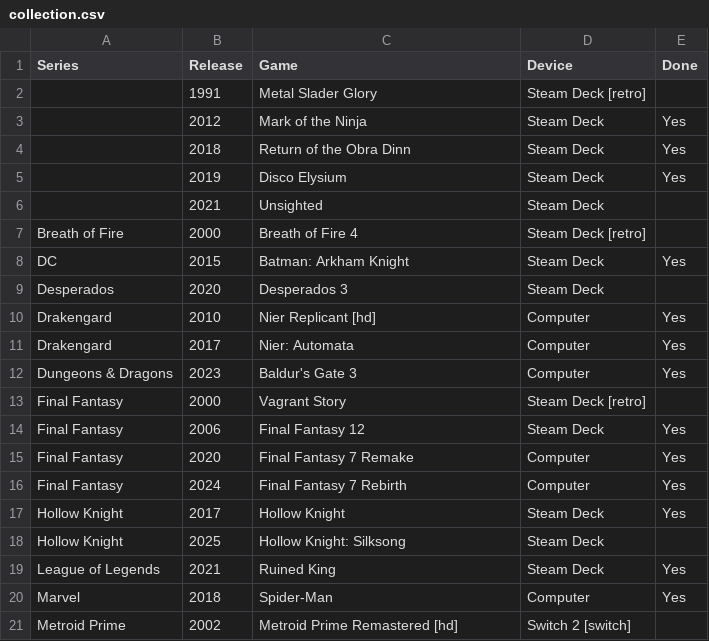
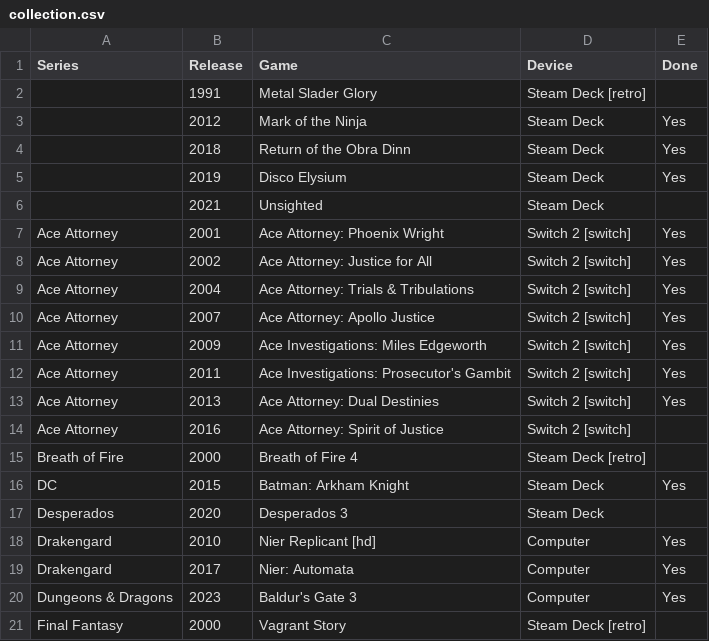
Before and after one commit to seriouslyunderappreciated/seriouslyunderappreciated.github.io, a CSV file: resources/collection.csv, drawn as a sheet; only a part is shown; the shorter side is filled out with more unchanged rows; the diff names each change by its address in the sheet, - before the commit and + after, or states it on an @@ line.

Commit message:
Update collection.csv

```diff
--- a/resources/collection.csv
+++ b/resources/collection.csv
+row 7: Ace Attorney | 2001 | Ace Attorney: Phoenix Wright | Switch 2 [switch] | Yes
+row 8: Ace Attorney | 2002 | Ace Attorney: Justice for All | Switch 2 [switch] | Yes
+row 9: Ace Attorney | 2004 | Ace Attorney: Trials & Tribulations | Switch 2 [switch] | Yes
+row 10: Ace Attorney | 2007 | Ace Attorney: Apollo Justice | Switch 2 [switch] | Yes
+row 11: Ace Attorney | 2009 | Ace Investigations: Miles Edgeworth | Switch 2 [switch] | Yes
+row 12: Ace Attorney | 2011 | Ace Investigations: Prosecutor's Gambit | Switch 2 [switch] | Yes
+row 13: Ace Attorney | 2013 | Ace Attorney: Dual Destinies | Switch 2 [switch] | Yes
+row 14: Ace Attorney | 2016 | Ace Attorney: Spirit of Justice | Switch 2 [switch]
```
